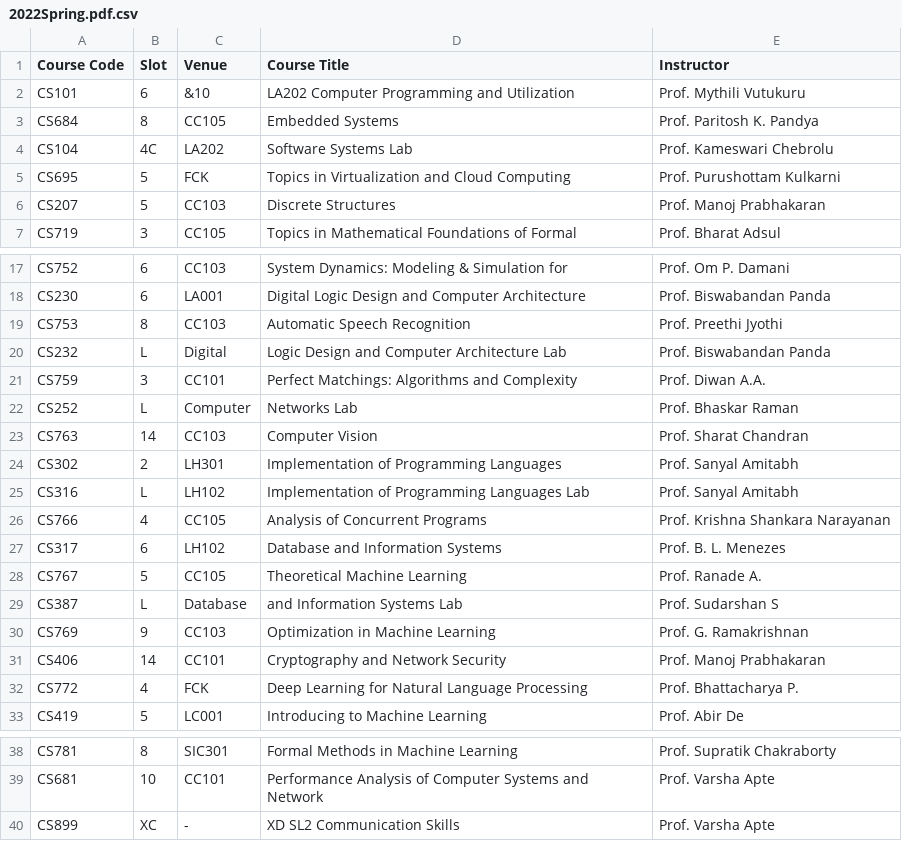
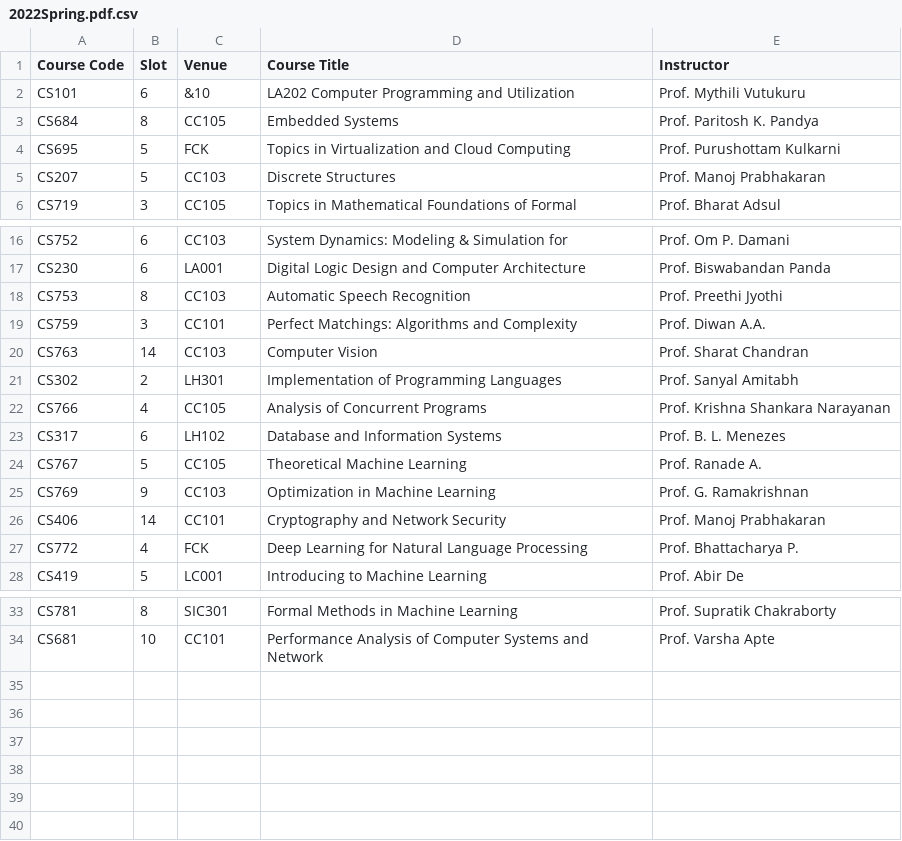
Before and after one commit to SwethaMagesh/course-analysis-swlab, a CSV file: MODULE-TIMETABLE/output/2022Spring.pdf.csv, drawn as a sheet; only a part is shown, gaps mark what is left out; the diff names each change by its address in the sheet, - before the commit and + after, or states it on an @@ line.

```diff
--- a/MODULE-TIMETABLE/output/2022Spring.pdf.csv
+++ b/MODULE-TIMETABLE/output/2022Spring.pdf.csv
-row 4: CS104 | 4C | LA202 | Software Systems Lab | Prof. Kameswari Chebrolu
-row 20: CS232 | L | Digital | Logic Design and Computer Architecture Lab | Prof. Biswabandan Panda
-row 22: CS252 | L | Computer | Networks Lab | Prof. Bhaskar Raman
-row 25: CS316 | L | LH102 | Implementation of Programming Languages Lab | Prof. Sanyal Amitabh
-row 29: CS387 | L | Database | and Information Systems Lab | Prof. Sudarshan S
-row 40: CS899 | XC | - | XD SL2 Communication Skills | Prof. Varsha Apte
```
Also changed, not shown: MODULE-TIMETABLE/output/2021Spring.pdf.csv, MODULE-TIMETABLE/output/2022Autumn.pdf.csv, 7 other files.
